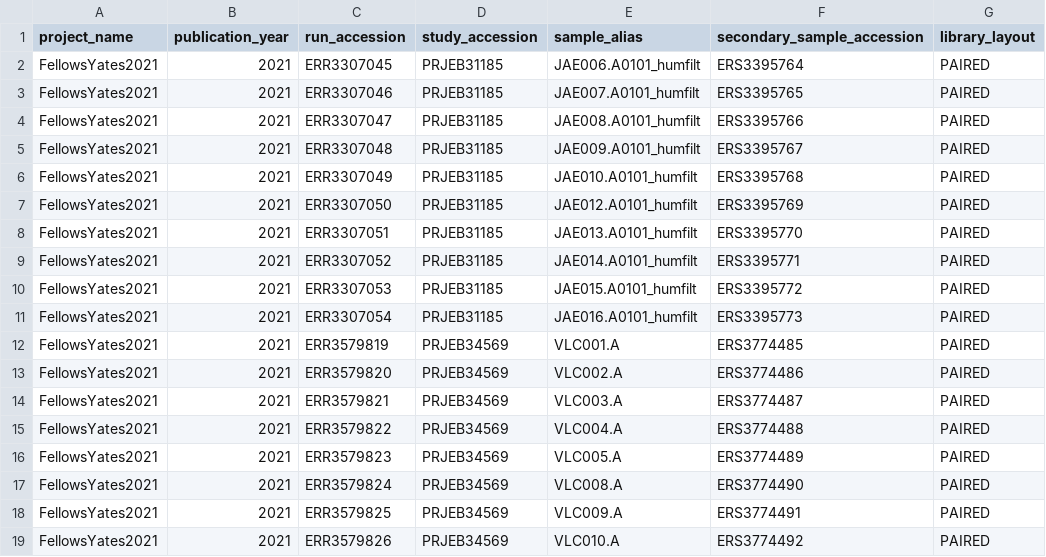
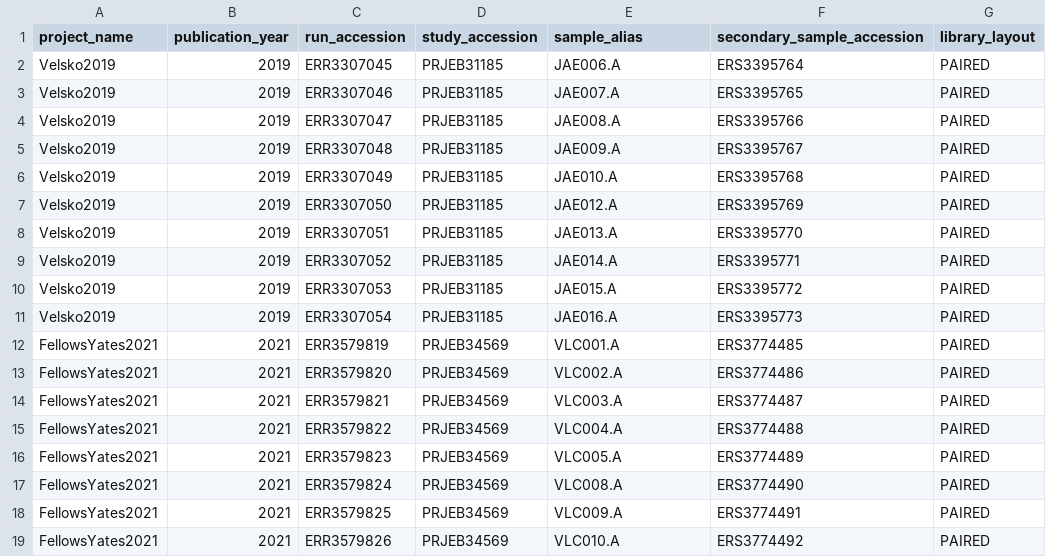
Before and after one commit to paleobiotechnology/oralMAGs, a TSV file: 01-resources/modern_dental_calculus_samples.tsv, drawn as a sheet; only a part is shown; the diff names each change by its address in the sheet, - before the commit and + after, or states it on an @@ line.

Commit message:
Fix publication info for JAE samples

```diff
--- a/01-resources/modern_dental_calculus_samples.tsv
+++ b/01-resources/modern_dental_calculus_samples.tsv
-A2:A11 (project_name): FellowsYates2021
+A2:A11 (project_name): Velsko2019
-B2:B11 (publication_year): 2021
+B2:B11 (publication_year): 2019
-E2 (sample_alias): JAE006.A0101_humfilt
+E2 (sample_alias): JAE006.A
-E3 (sample_alias): JAE007.A0101_humfilt
+E3 (sample_alias): JAE007.A
-E4 (sample_alias): JAE008.A0101_humfilt
+E4 (sample_alias): JAE008.A
-E5 (sample_alias): JAE009.A0101_humfilt
+E5 (sample_alias): JAE009.A
-E6 (sample_alias): JAE010.A0101_humfilt
+E6 (sample_alias): JAE010.A
-E7 (sample_alias): JAE012.A0101_humfilt
+E7 (sample_alias): JAE012.A
-E8 (sample_alias): JAE013.A0101_humfilt
+E8 (sample_alias): JAE013.A
-E9 (sample_alias): JAE014.A0101_humfilt
+E9 (sample_alias): JAE014.A
-E10 (sample_alias): JAE015.A0101_humfilt
+E10 (sample_alias): JAE015.A
-E11 (sample_alias): JAE016.A0101_humfilt
+E11 (sample_alias): JAE016.A
```
Also changed, not shown: 1 other file.
